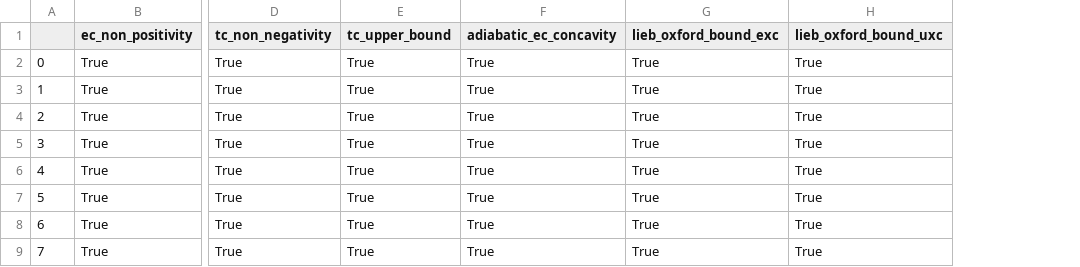
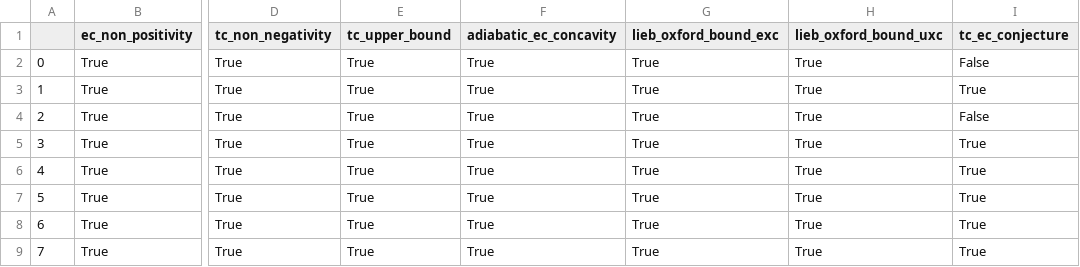
Before and after one commit to pedersor/DFT_exconditions, a CSV file: exact_condition_checks/analysis/ie/data/checks_M08-HX.csv, drawn as a sheet; only a part is shown, gaps mark what is left out; the diff names each change by its address in the sheet, - before the commit and + after, or states it on an @@ line.

Commit message:
add conjecture checks

```diff
--- a/exact_condition_checks/analysis/ie/data/checks_M08-HX.csv
+++ b/exact_condition_checks/analysis/ie/data/checks_M08-HX.csv
+column I (tc_ec_conjecture), rows 2-9: False | True | False | True | True | True | True | True
```
Also changed, not shown: exact_condition_checks/analysis/ie/data/errs_M08-HX.csv, 38 other files.
